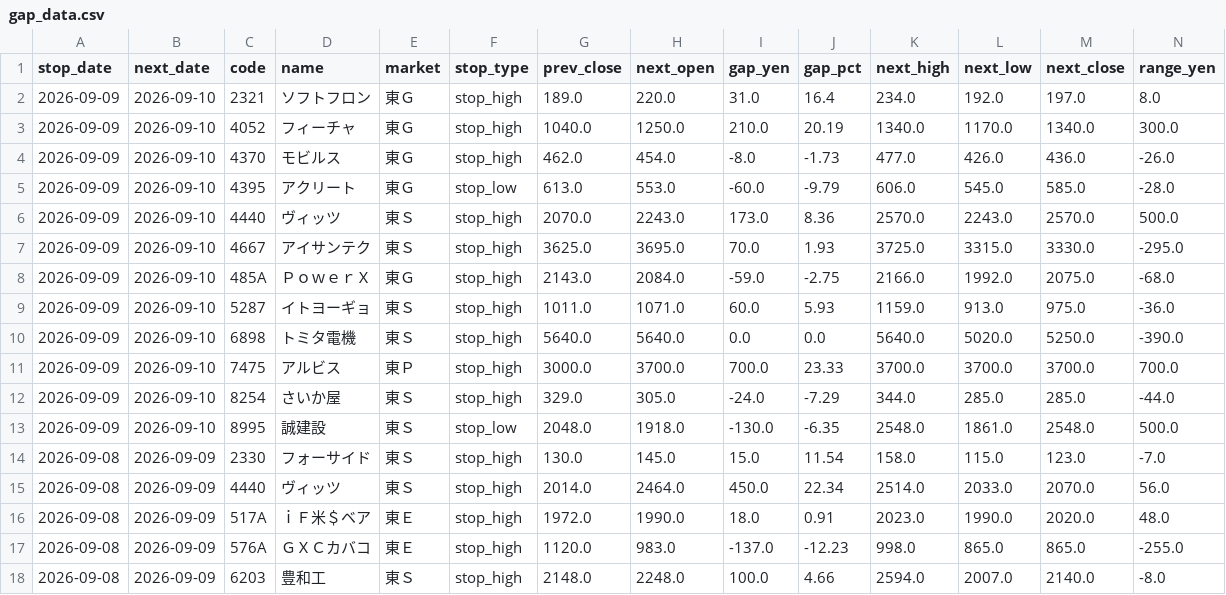
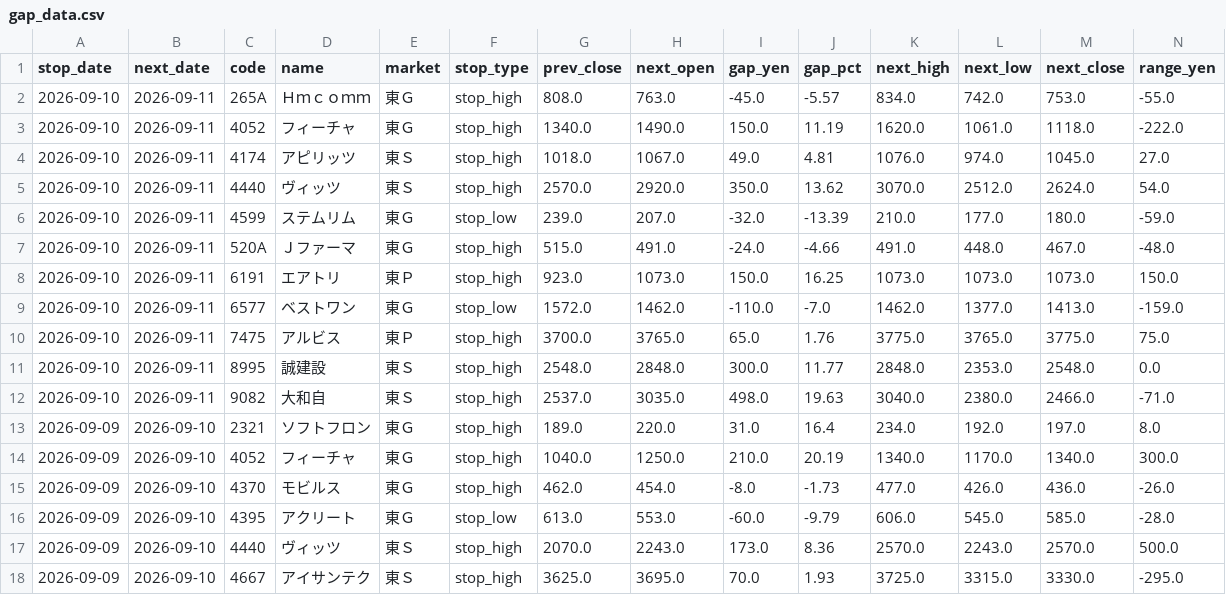
Before and after one commit to jpn-x/stop-gap-analysis, a CSV file: data/gap_data.csv, drawn as a sheet; only a part is shown; the shorter side is filled out with more unchanged rows; rows hold the shown columns only; the diff names each change by its address in the sheet, - before the commit and + after, or states it on an @@ line.

```diff
--- a/data/gap_data.csv
+++ b/data/gap_data.csv
+row 2: 2026-09-10 | 2026-09-11 | 265A | Ｈｍｃｏｍｍ | 東Ｇ | stop_high | 808.0 | 763.0 | -45.0 | -5.57 | 834.0 | 742.0 | 753.0 | -55.0
+row 3: 2026-09-10 | 2026-09-11 | 4052 | フィーチャ | 東Ｇ | stop_high | 1340.0 | 1490.0 | 150.0 | 11.19 | 1620.0 | 1061.0 | 1118.0 | -222.0
+row 4: 2026-09-10 | 2026-09-11 | 4174 | アピリッツ | 東Ｓ | stop_high | 1018.0 | 1067.0 | 49.0 | 4.81 | 1076.0 | 974.0 | 1045.0 | 27.0
+row 5: 2026-09-10 | 2026-09-11 | 4440 | ヴィッツ | 東Ｓ | stop_high | 2570.0 | 2920.0 | 350.0 | 13.62 | 3070.0 | 2512.0 | 2624.0 | 54.0
+row 6: 2026-09-10 | 2026-09-11 | 4599 | ステムリム | 東Ｇ | stop_low | 239.0 | 207.0 | -32.0 | -13.39 | 210.0 | 177.0 | 180.0 | -59.0
+row 7: 2026-09-10 | 2026-09-11 | 520A | Ｊファーマ | 東Ｇ | stop_high | 515.0 | 491.0 | -24.0 | -4.66 | 491.0 | 448.0 | 467.0 | -48.0
+row 8: 2026-09-10 | 2026-09-11 | 6191 | エアトリ | 東Ｐ | stop_high | 923.0 | 1073.0 | 150.0 | 16.25 | 1073.0 | 1073.0 | 1073.0 | 150.0
+row 9: 2026-09-10 | 2026-09-11 | 6577 | ベストワン | 東Ｇ | stop_low | 1572.0 | 1462.0 | -110.0 | -7.0 | 1462.0 | 1377.0 | 1413.0 | -159.0
+row 10: 2026-09-10 | 2026-09-11 | 7475 | アルビス | 東Ｐ | stop_high | 3700.0 | 3765.0 | 65.0 | 1.76 | 3775.0 | 3765.0 | 3775.0 | 75.0
+row 11: 2026-09-10 | 2026-09-11 | 8995 | 誠建設 | 東Ｓ | stop_high | 2548.0 | 2848.0 | 300.0 | 11.77 | 2848.0 | 2353.0 | 2548.0 | 0.0
+row 12: 2026-09-10 | 2026-09-11 | 9082 | 大和自 | 東Ｓ | stop_high | 2537.0 | 3035.0 | 498.0 | 19.63 | 3040.0 | 2380.0 | 2466.0 | -71.0
```
